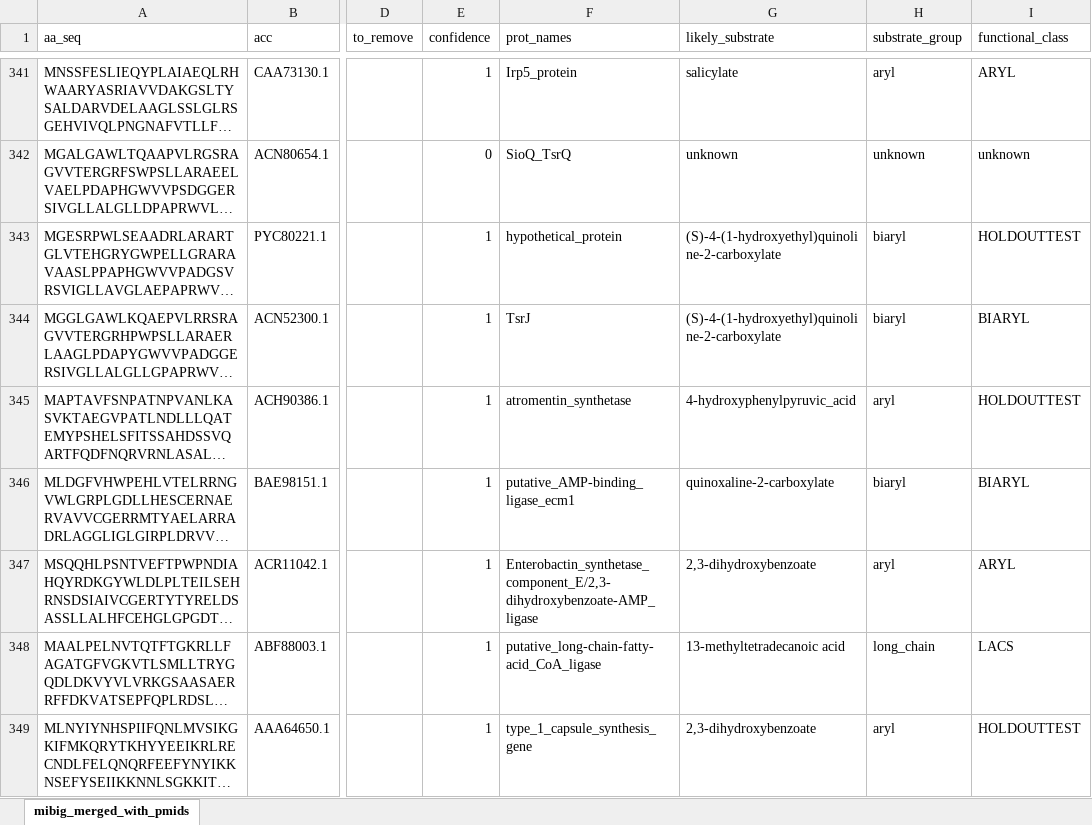
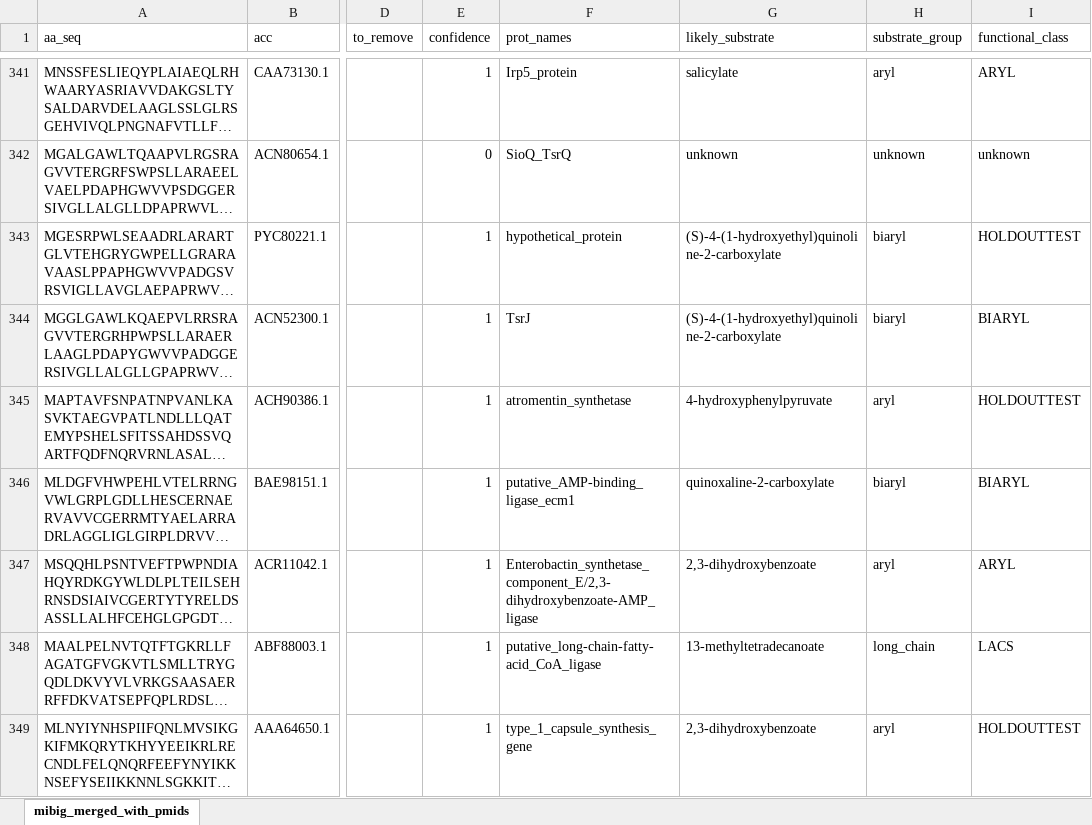
Before and after one commit to serina-robinson/mibig_training_set_build, an Excel workbook: data/mibig_training_set_manually_edited_20190304.xlsx, sheet mibig_merged_with_pmids, drawn as a sheet; only a part is shown, gaps mark what is left out; long unchanged cells end in …; values as stored, in another font and other column widths than the file's, no borders; the diff covers the shown part only; the diff names each change by its address in the sheet, - before the commit and + after, or states it on an @@ line.

```diff
--- a/data/mibig_training_set_manually_edited_20190304.xlsx (sheet mibig_merged_with_pmids)
+++ b/data/mibig_training_set_manually_edited_20190304.xlsx (sheet mibig_merged_with_pmids)
-G345 (likely_substrate): 4-hydroxyphenylpyruvic_acid
+G345 (likely_substrate): 4-hydroxyphenylpyruvate
-G348 (likely_substrate): 13-methyltetradecanoic acid
+G348 (likely_substrate): 13-methyltetradecanoate
```
Also changed, not shown: 74 edited cells and cell formats elsewhere in this sheet, 52 other files.
